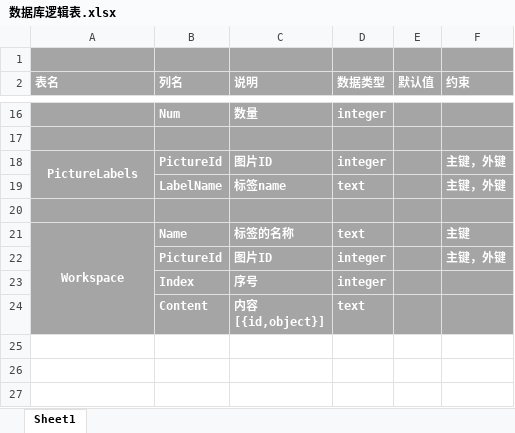
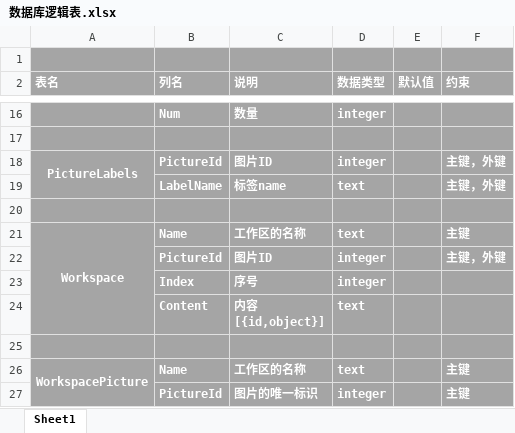
Before and after one commit to nayaku/BeeNet, an Excel workbook: design/数据库逻辑表.xlsx, sheet Sheet1, drawn as a sheet; only a part is shown, gaps mark what is left out; values as stored, in another font and other column widths than the file's, no borders; the diff names each change by its address in the sheet, - before the commit and + after, or states it on an @@ line.

```diff
--- a/design/数据库逻辑表.xlsx (sheet Sheet1)
+++ b/design/数据库逻辑表.xlsx (sheet Sheet1)
-C21 (说明): 标签的名称
+C21 (说明): 工作区的名称
+row 25: (empty)
+row 26: WorkspacePicture | Name | 工作区的名称 | text |  | 主键
+row 27:  | PictureId | 图片的唯一标识 | integer |  | 主键
```
Also changed, not shown: 4 other files.
